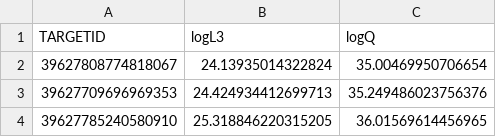
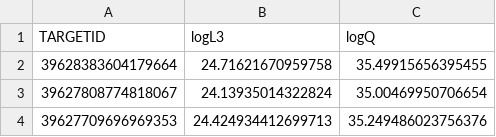
Before and after one commit to valelop900/lopez26_shocks, a CSV file: data/catalog_large_Q.csv, drawn as a sheet; only a part is shown; the shorter side is filled out with more unchanged rows; the diff names each change by its address in the sheet, - before the commit and + after, or states it on an @@ line.

```diff
--- a/data/catalog_large_Q.csv
+++ b/data/catalog_large_Q.csv
+row 2: 39628383604179664 | 24.71621670959758 | 35.49915656395455
```
Also changed, not shown: data/catalog_large.csv, data/catalog_small.csv, 34 other files.
